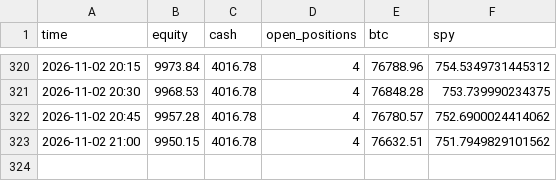
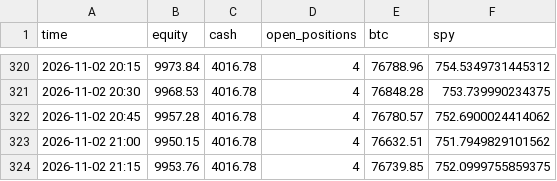
Before and after one commit to sammiel/trader, a CSV file: state/equity.csv, drawn as a sheet; only a part is shown, gaps mark what is left out.

```diff
--- a/state/equity.csv
+++ b/state/equity.csv
@@ -323 +323,2 @@ time,equity,cash,open_positions,btc,spy
 2026-11-02 21:00,9950.15,4016.78,4,76632.51,751.7949829101562
+2026-11-02 21:15,9953.76,4016.78,4,76739.85,752.0999755859375
```
Also changed, not shown: state/berkshire_equity.csv, state/shadow_equity.csv, 3 other files.
